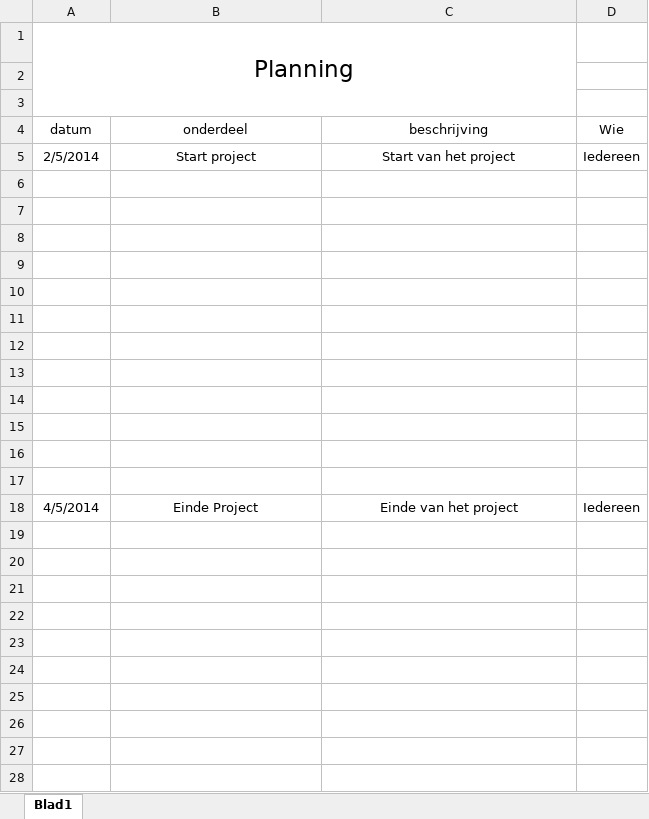
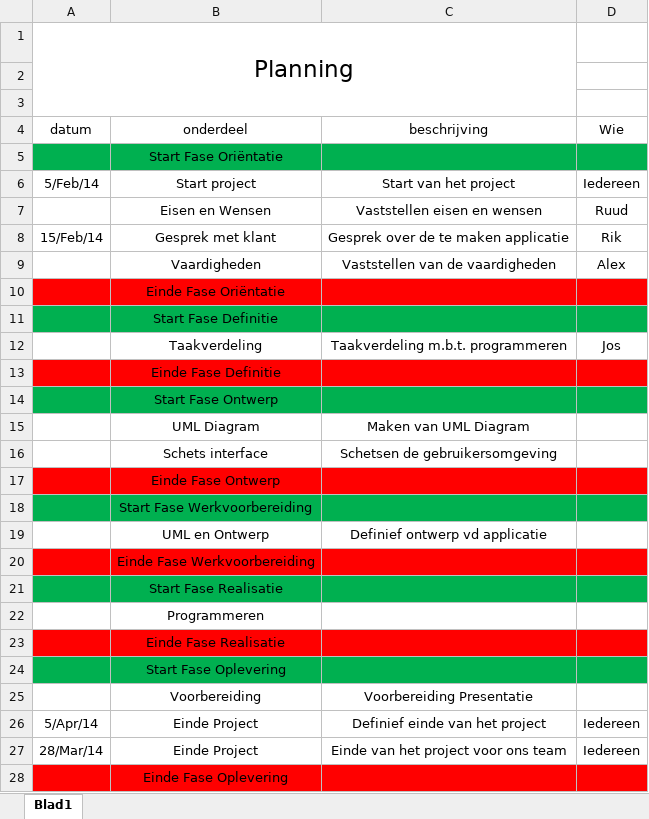
Before and after one commit to Lastje/Project_AOROCJL2, an Excel workbook: PLANNING.xlsx, sheet Blad1, drawn as a sheet; only a part is shown; values as stored, in another font and other column widths than the file's, no borders; addresses are those after the commit; the diff covers the shown part only; the diff names each change by its address in the sheet, - before the commit and + after, or states it on an @@ line.

Commit message:
Update planning v1.0

```diff
--- a/PLANNING.xlsx (sheet Blad1)
+++ b/PLANNING.xlsx (sheet Blad1)
+row 5:  | Start Fase Oriëntatie
-A6 (datum): 2/5/2014
+A6 (datum): 5/Feb/14
-row 7: (empty)
+row 7:  | Eisen en Wensen | Vaststellen eisen en wensen | Ruud
-row 8: (empty)
+row 8: 15/Feb/14 | Gesprek met klant | Gesprek over de te maken applicatie | Rik
-row 9: (empty)
+row 9:  | Vaardigheden | Vaststellen van de vaardigheden | Alex
-A10:D10 fill: none
+A10:D10 fill: #FF0000
-B10 (onderdeel): (empty)
+B10 (onderdeel): Einde Fase Oriëntatie
-A11:D11 fill: none
+A11:D11 fill: #00B050
-B11 (onderdeel): (empty)
+B11 (onderdeel): Start Fase Definitie
-row 12: (empty)
+row 12:  | Taakverdeling | Taakverdeling m.b.t. programmeren | Jos
-A13:D13 fill: none
+A13:D13 fill: #FF0000
-B13 (onderdeel): (empty)
+B13 (onderdeel): Einde Fase Definitie
-A14:D14 fill: none
+A14:D14 fill: #00B050
-B14 (onderdeel): (empty)
+B14 (onderdeel): Start Fase Ontwerp
-row 15: (empty)
+row 15:  | UML Diagram | Maken van UML Diagram
-row 16: (empty)
+row 16:  | Schets interface | Schetsen de gebruikersomgeving
-A17:D17 fill: none
+A17:D17 fill: #FF0000
-B17 (onderdeel): (empty)
+B17 (onderdeel): Einde Fase Ontwerp
-A18:D18 fill: none
+A18:D18 fill: #00B050
-B18 (onderdeel): (empty)
+B18 (onderdeel): Start Fase Werkvoorbereiding
+row 19:  | UML en Ontwerp | Definief ontwerp vd applicatie
+row 20:  | Einde Fase Werkvoorbereiding
+row 21:  | Start Fase Realisatie
+row 22:  | Programmeren
+row 23:  | Einde Fase Realisatie
+row 24:  | Start Fase Oplevering
+row 25:  | Voorbereiding | Voorbereiding Presentatie
-A26 (datum): 4/5/2014
+A26 (datum): 5/Apr/14
-C26 (beschrijving): Einde van het project
+C26 (beschrijving): Definief einde van het project
+row 27: 28/Mar/14 | Einde Project | Einde van het project voor ons team | Iedereen
+row 28:  | Einde Fase Oplevering
```
Also changed, not shown: 2 added rows elsewhere in this sheet.
